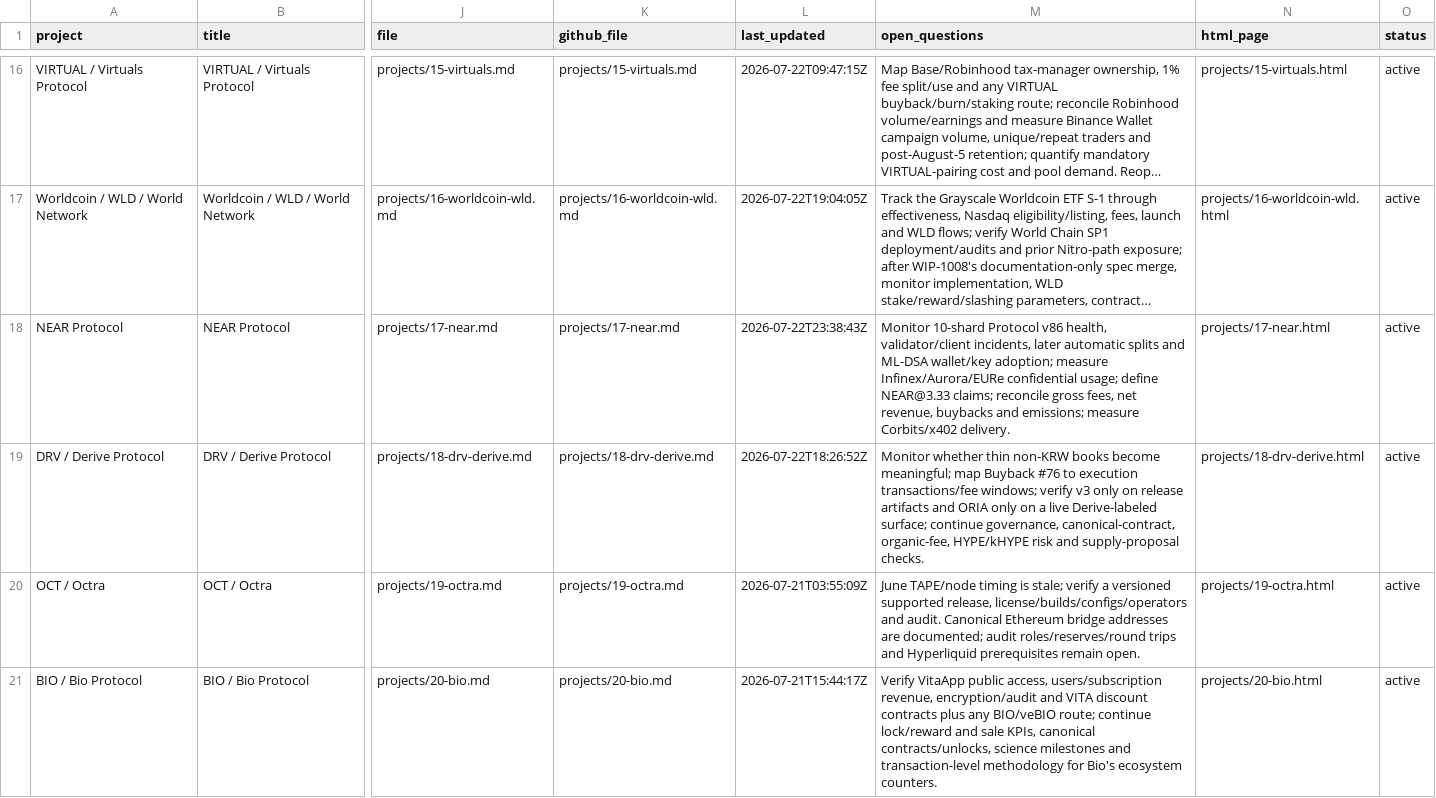
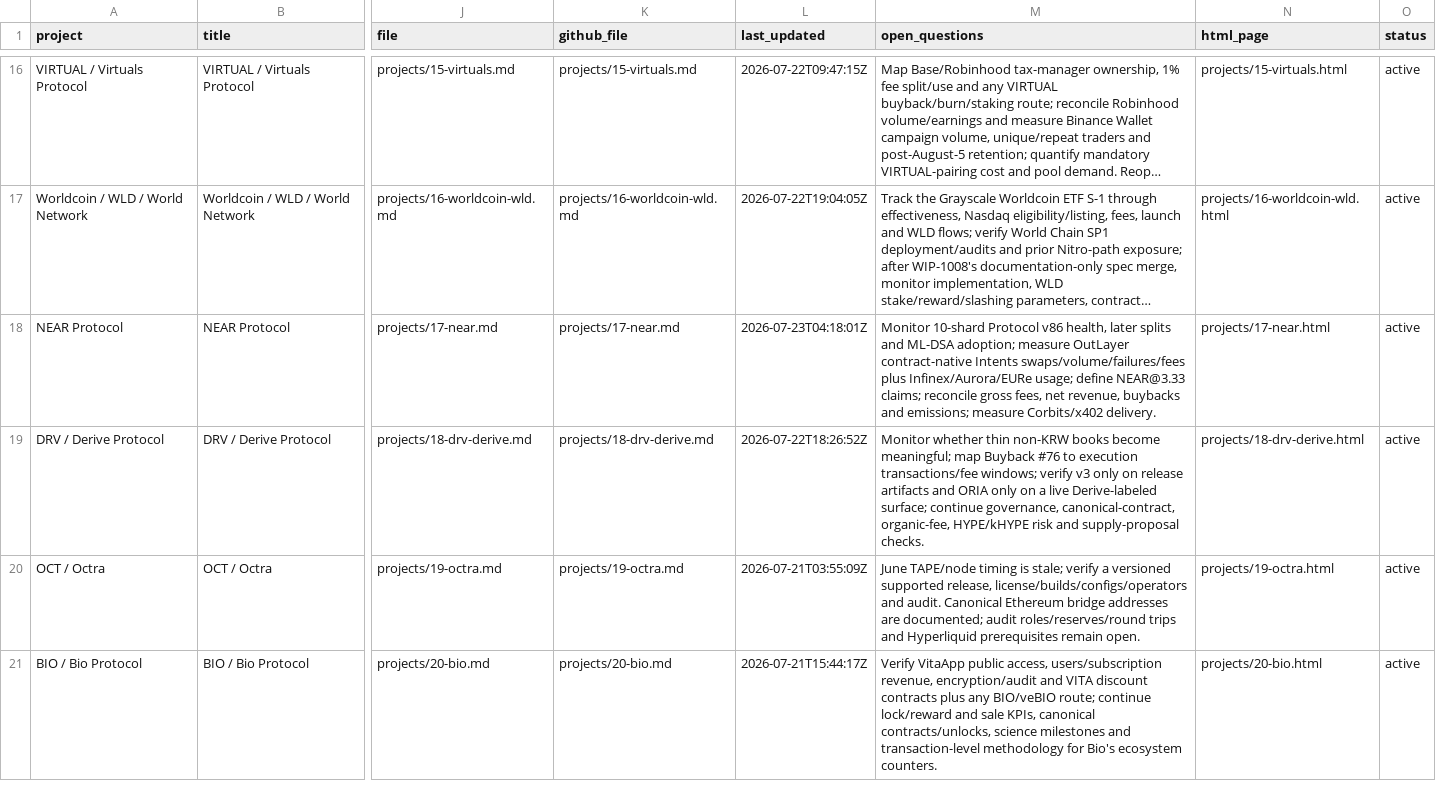
Before and after one commit to iopo545454-del/project-watchlist, a CSV file: index.csv, drawn as a sheet; only a part is shown, gaps mark what is left out; long unchanged cells end in …; the diff covers the shown part only; the diff names each change by its address in the sheet, - before the commit and + after, or states it on an @@ line.

Commit message:
Update project watchlist scans

```diff
--- a/index.csv
+++ b/index.csv
-L18 (last_updated): 2026-07-22T23:38:43Z
+L18 (last_updated): 2026-07-23T04:18:01Z
-M18 (open_questions): …v86 health, validator/client incidents, later automatic splits and ML-DSA wallet/key adoption; measure Infinex/Aurora/EURe confidential usage; define…
+M18 (open_questions): …v86 health, later splits and ML-DSA adoption; measure OutLayer contract-native Intents swaps/volume/failures/fees plus Infinex/Aurora/EURe usage; define…
```
Also changed, not shown: 8 edited cells elsewhere in this file, 30 other files.
